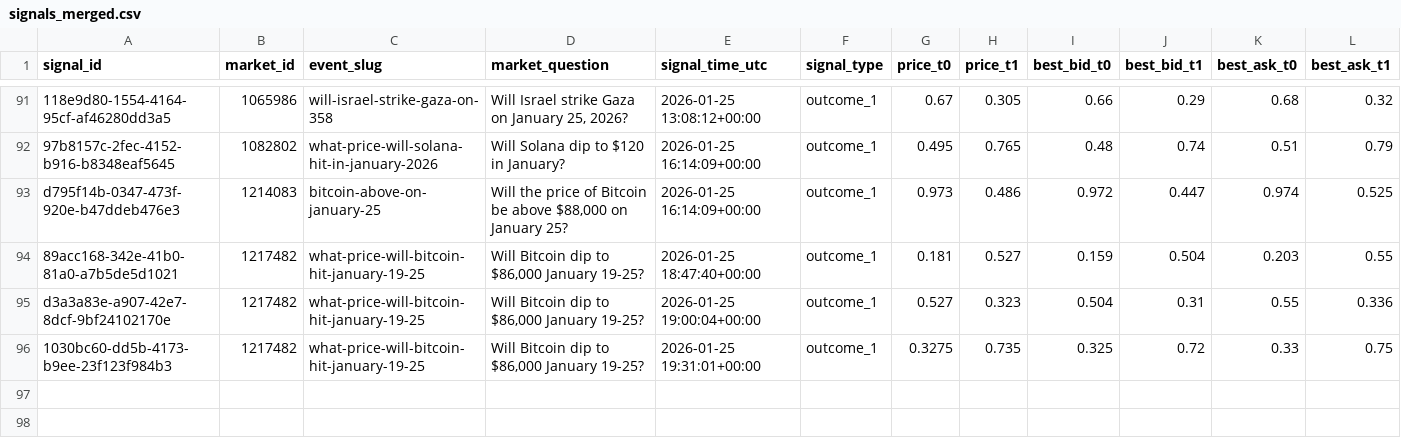
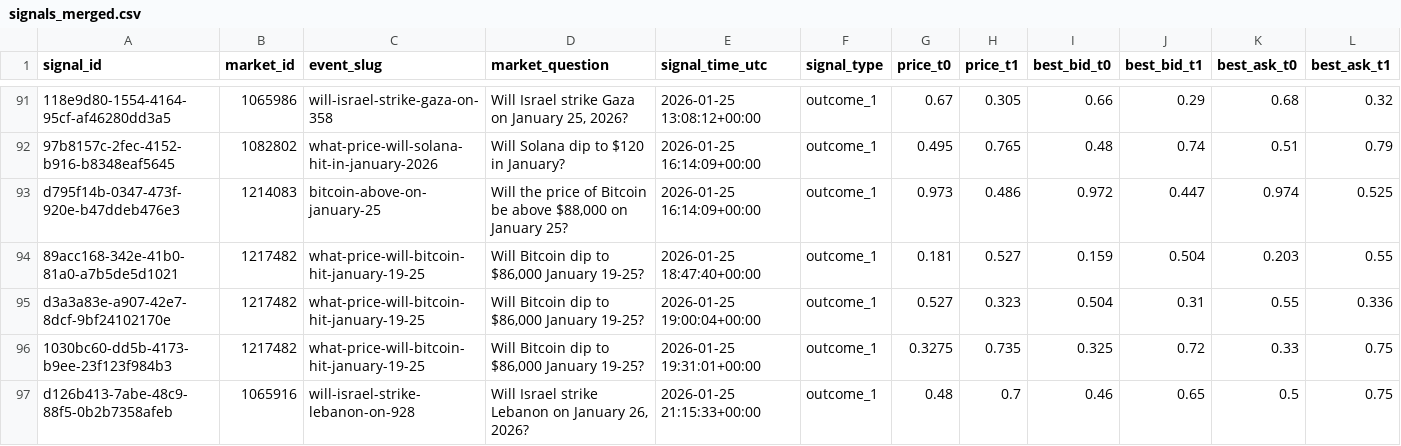
Before and after one commit to arshak-avagyan/fetch_data_test_repo, a CSV file: data/signals_merged.csv, drawn as a sheet; only a part is shown, gaps mark what is left out; rows hold the shown columns only; the diff names each change by its address in the sheet, - before the commit and + after, or states it on an @@ line.

Commit message:
Workflow Run
Files changed:
M	data/market_change.csv
M	data/polymarket_flat_markets_t0.csv
M	data/polymarket_flat_markets_t1.csv
M	data/signals.csv
M	data/signals_merged.csv

```diff
--- a/data/signals_merged.csv
+++ b/data/signals_merged.csv
+row 97: d126b413-7abe-48c9-88f5-0b2b7358afeb | 1065916 | will-israel-strike-lebanon-on-928 | Will Israel strike Lebanon on January 26, 2026? | 2026-01-25 21:15:33+00:00 | outcome_1 | 0.48 | 0.7 | 0.46 | 0.65 | 0.5 | 0.75
```
Also changed, not shown: data/signals.csv, 2 other files.
